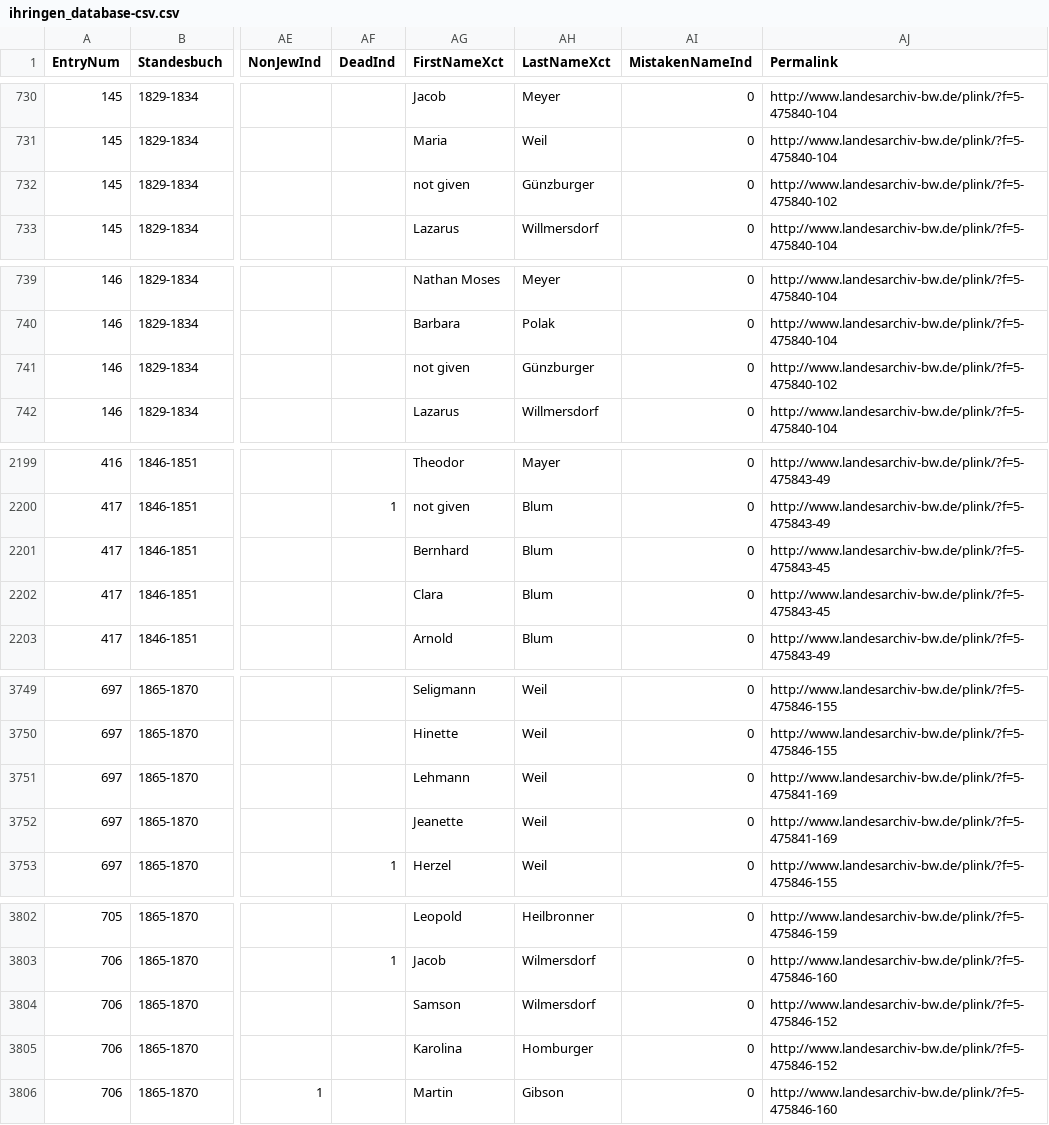
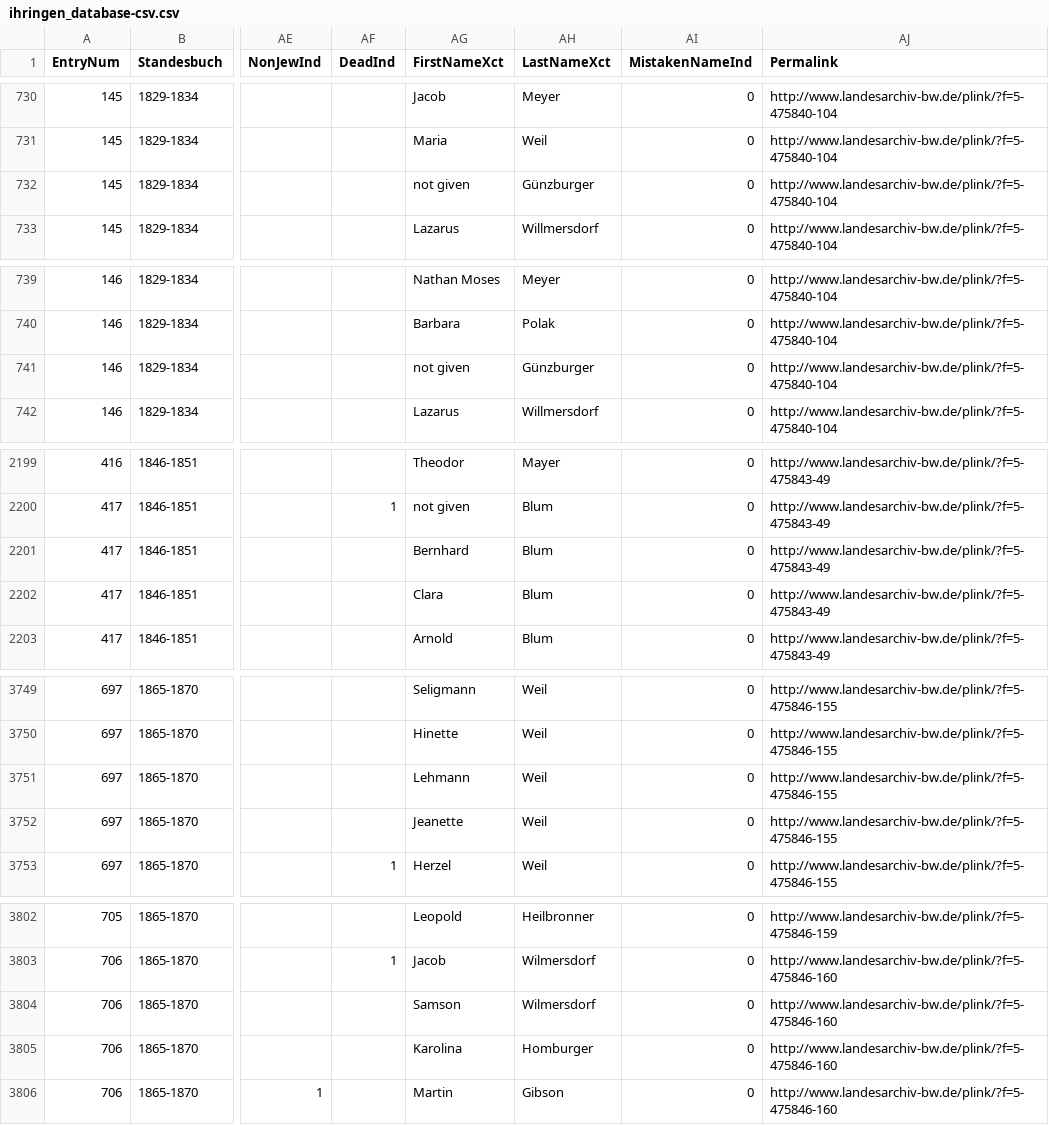
Before and after one commit to djwile/ihringen, a CSV file: data/ihringen_database-csv.csv, drawn as a sheet; only a part is shown, gaps mark what is left out; the diff covers the shown part only; the diff names each change by its address in the sheet, - before the commit and + after, or states it on an @@ line.

Commit message:
Minor data updates to permalinks

```diff
--- a/data/ihringen_database-csv.csv
+++ b/data/ihringen_database-csv.csv
-AJ732 (Permalink): http://www.landesarchiv-bw.de/plink/?f=5-475840-102
+AJ732 (Permalink): http://www.landesarchiv-bw.de/plink/?f=5-475840-104
-AJ741 (Permalink): http://www.landesarchiv-bw.de/plink/?f=5-475840-102
+AJ741 (Permalink): http://www.landesarchiv-bw.de/plink/?f=5-475840-104
-AJ2201:AJ2202 (Permalink): http://www.landesarchiv-bw.de/plink/?f=5-475843-45
+AJ2201:AJ2202 (Permalink): http://www.landesarchiv-bw.de/plink/?f=5-475843-49
-AJ3751:AJ3752 (Permalink): http://www.landesarchiv-bw.de/plink/?f=5-475841-169
+AJ3751:AJ3752 (Permalink): http://www.landesarchiv-bw.de/plink/?f=5-475846-155
-AJ3804:AJ3805 (Permalink): http://www.landesarchiv-bw.de/plink/?f=5-475846-152
+AJ3804:AJ3805 (Permalink): http://www.landesarchiv-bw.de/plink/?f=5-475846-160
```
Also changed, not shown: 1 edited cell elsewhere in this file.
